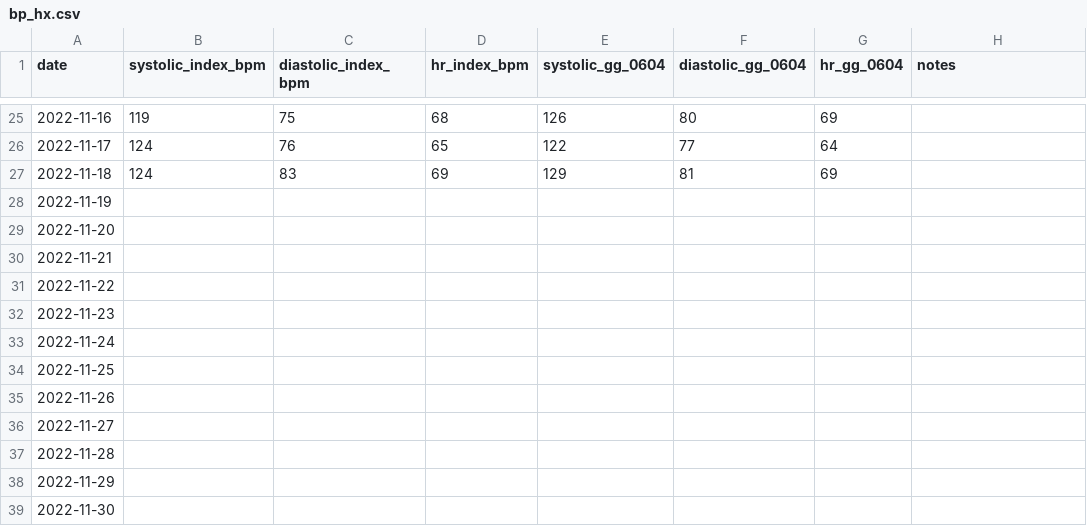
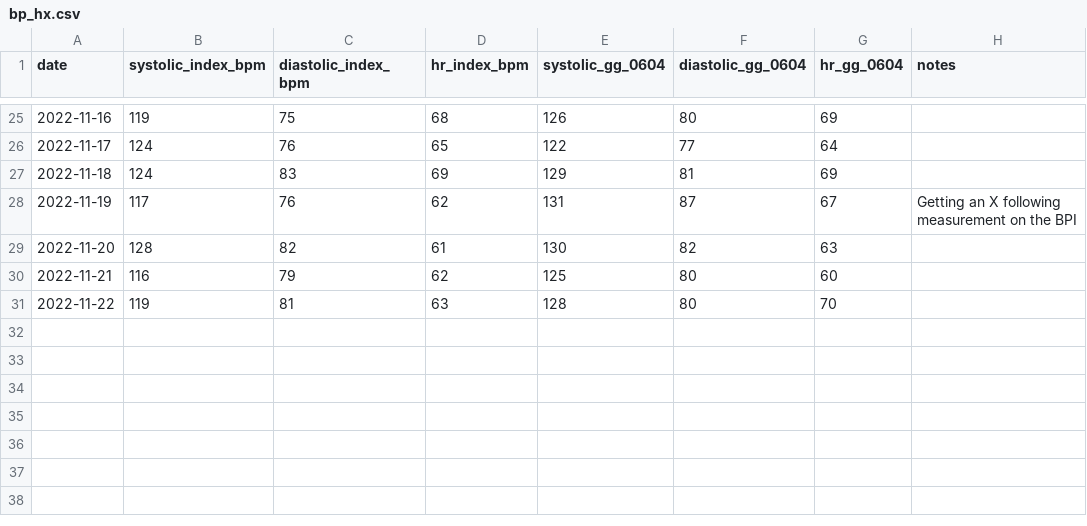
Before and after one commit to CogentAg/bp_hx, a CSV file: data/bp_hx.csv, drawn as a sheet; only a part is shown, gaps mark what is left out.

```diff
--- a/data/bp_hx.csv
+++ b/data/bp_hx.csv
@@ -27,13 +27,5 @@ date,systolic_index_bpm,diastolic_index_bpm,hr_index_bpm,systolic_gg_0604,diasto
 2022-11-18,124,83,69,129,81,69,
-2022-11-19,,,,,,,
-2022-11-20,,,,,,,
-2022-11-21,,,,,,,
-2022-11-22,,,,,,,
-2022-11-23,,,,,,,
-2022-11-24,,,,,,,
-2022-11-25,,,,,,,
-2022-11-26,,,,,,,
-2022-11-27,,,,,,,
-2022-11-28,,,,,,,
-2022-11-29,,,,,,,
-2022-11-30,,,,,,,
+2022-11-19,117,76,62,131,87,67,Getting an X following measurement on the BPI
+2022-11-20,128,82,61,130,82,63,
+2022-11-21,116,79,62,125,80,60,
+2022-11-22,119,81,63,128,80,70,
```
Also changed, not shown: 3 other files.
